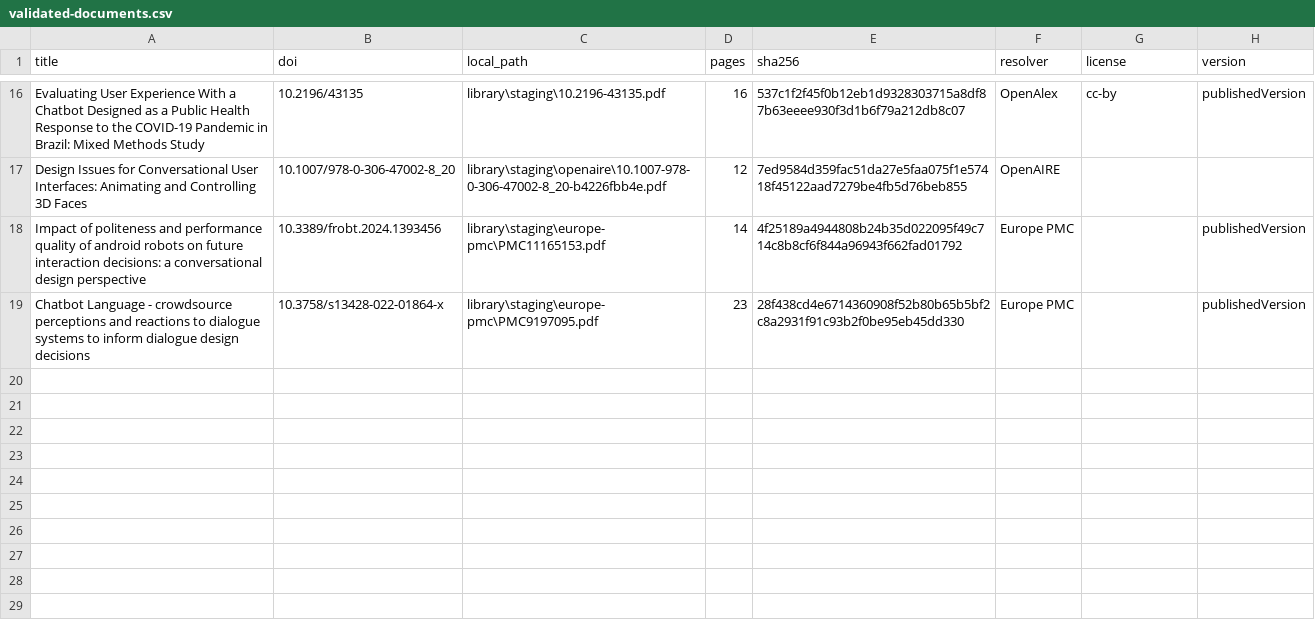
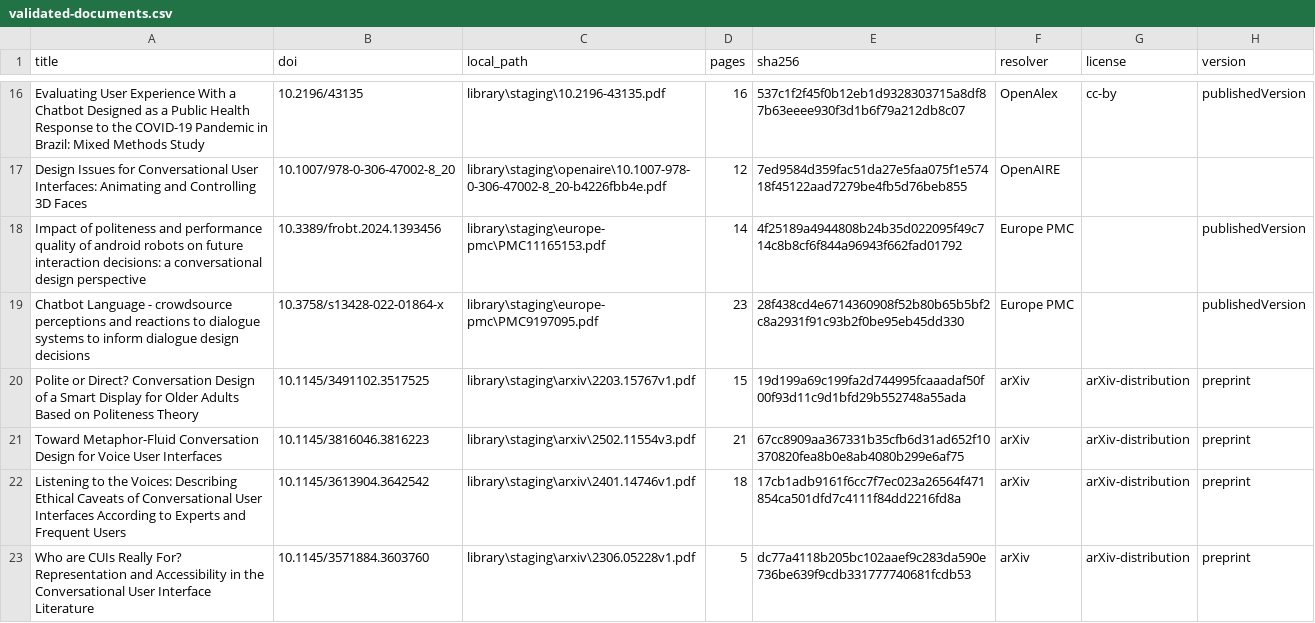
Before and after one commit to yhenriux/design-conversacional-mundaneum, a CSV file: data/document-resolution/validated-documents.csv, drawn as a sheet; only a part is shown, gaps mark what is left out.

```diff
--- a/data/document-resolution/validated-documents.csv
+++ b/data/document-resolution/validated-documents.csv
@@ -19 +19,5 @@ Impact of politeness and performance quality of android robots on future interac
 Chatbot Language - crowdsource perceptions and reactions to dialogue systems to inform dialogue design decisions,10.3758/s13428-022-01864-x,library\staging\europe-pmc\PMC9197095.pdf,23,28f438cd4e6714360908f52b80b65b5bf2c8a2931f91c93b2f0be95eb45dd330,Europe PMC,,publishedVersion
+Polite or Direct? Conversation Design of a Smart Display for Older Adults Based on Politeness Theory,10.1145/3491102.3517525,library\staging\arxiv\2203.15767v1.pdf,15,19d199a69c199fa2d744995fcaaadaf50f00f93d11c9d1bfd29b552748a55ada,arXiv,arXiv-distribution,preprint
+Toward Metaphor-Fluid Conversation Design for Voice User Interfaces,10.1145/3816046.3816223,library\staging\arxiv\2502.11554v3.pdf,21,67cc8909aa367331b35cfb6d31ad652f10370820fea8b0e8ab4080b299e6af75,arXiv,arXiv-distribution,preprint
+Listening to the Voices: Describing Ethical Caveats of Conversational User Interfaces According to Experts and Frequent Users,10.1145/3613904.3642542,library\staging\arxiv\2401.14746v1.pdf,18,17cb1adb9161f6cc7f7ec023a26564f471854ca501dfd7c4111f84dd2216fd8a,arXiv,arXiv-distribution,preprint
+Who are CUIs Really For? Representation and Accessibility in the Conversational User Interface Literature,10.1145/3571884.3603760,library\staging\arxiv\2306.05228v1.pdf,5,dc77a4118b205bc102aaef9c283da590e736be639f9cdb331777740681fcdb53,arXiv,arXiv-distribution,preprint
```
Also changed, not shown: data/document-resolution/document-status.csv, data/document-resolution/extraction-manifest.csv, 16 other files.
